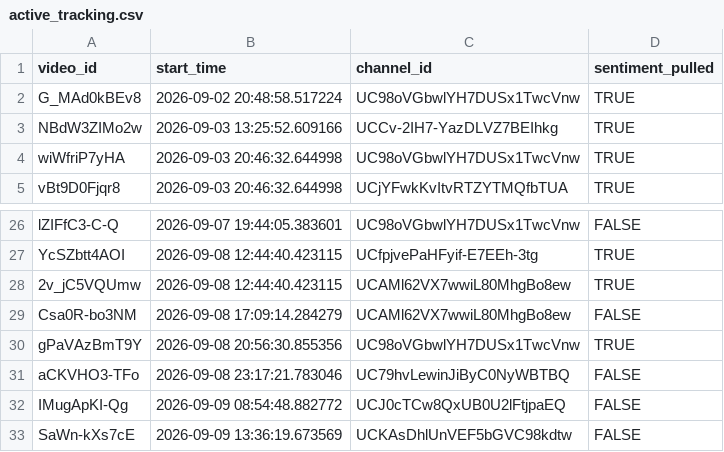
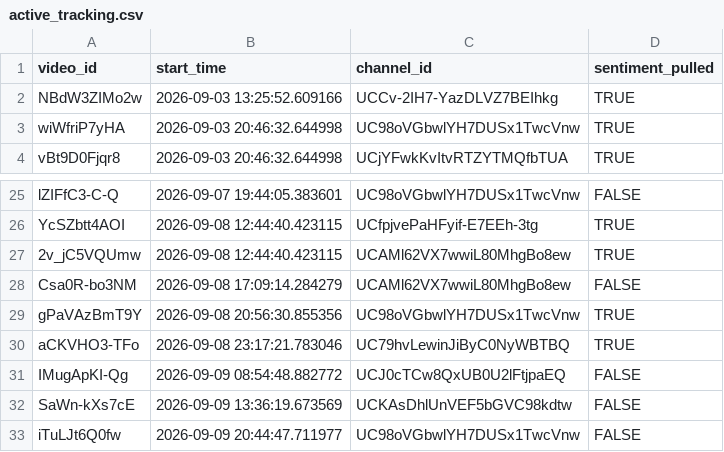
Before and after one commit to efejiroe/influencer-cv, a CSV file: data/active_tracking.csv, drawn as a sheet; only a part is shown, gaps mark what is left out; the shorter side is filled out with more unchanged rows.

```diff
--- a/data/active_tracking.csv
+++ b/data/active_tracking.csv
@@ -1,3 +1,2 @@
 "video_id","start_time","channel_id","sentiment_pulled"
-"G_MAd0kBEv8","2026-09-02 20:48:58.517224","UC98oVGbwlYH7DUSx1TwcVnw",TRUE
 "NBdW3ZIMo2w","2026-09-03 13:25:52.609166","UCCv-2IH7-YazDLVZ7BEIhkg",TRUE
@@ -30,3 +29,3 @@
 "gPaVAzBmT9Y","2026-09-08 20:56:30.855356","UC98oVGbwlYH7DUSx1TwcVnw",TRUE
-"aCKVHO3-TFo","2026-09-08 23:17:21.783046","UC79hvLewinJiByC0NyWBTBQ",FALSE
+"aCKVHO3-TFo","2026-09-08 23:17:21.783046","UC79hvLewinJiByC0NyWBTBQ",TRUE
 "IMugApKI-Qg","2026-09-09 08:54:48.882772","UCJ0cTCw8QxUB0U2lFtjpaEQ",FALSE
```
Also changed, not shown: data/channel_video_lookup.csv, 1 other file.
